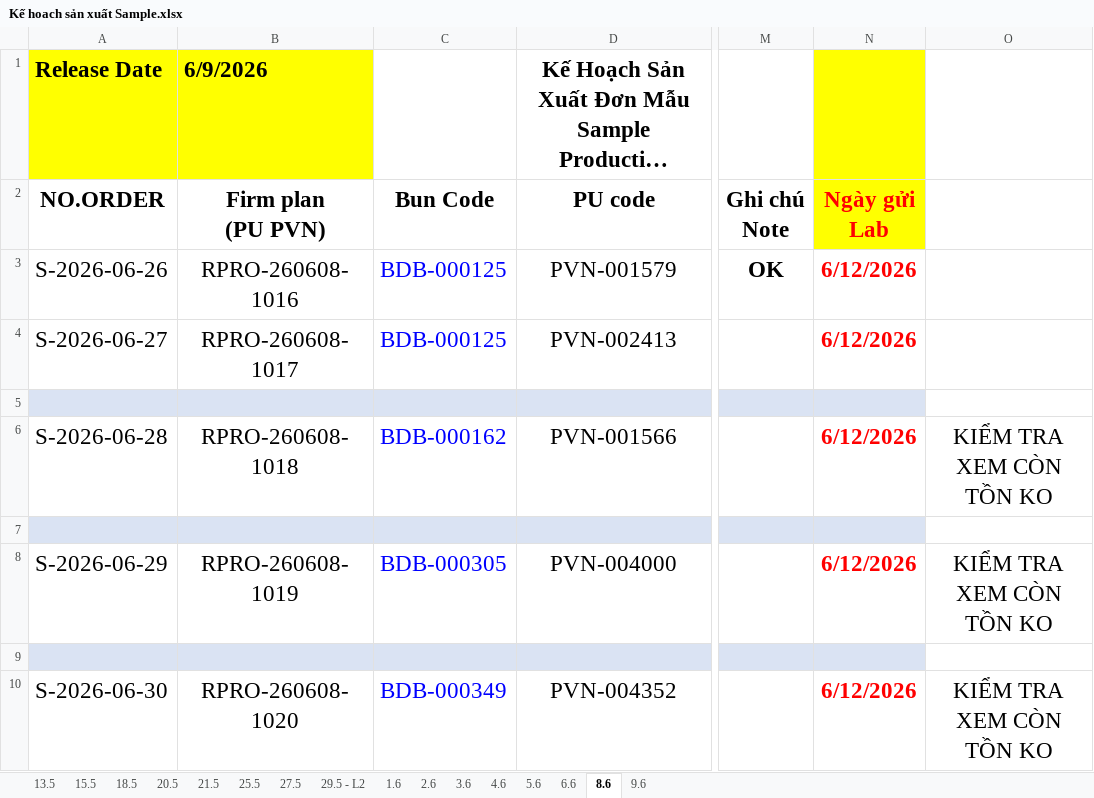
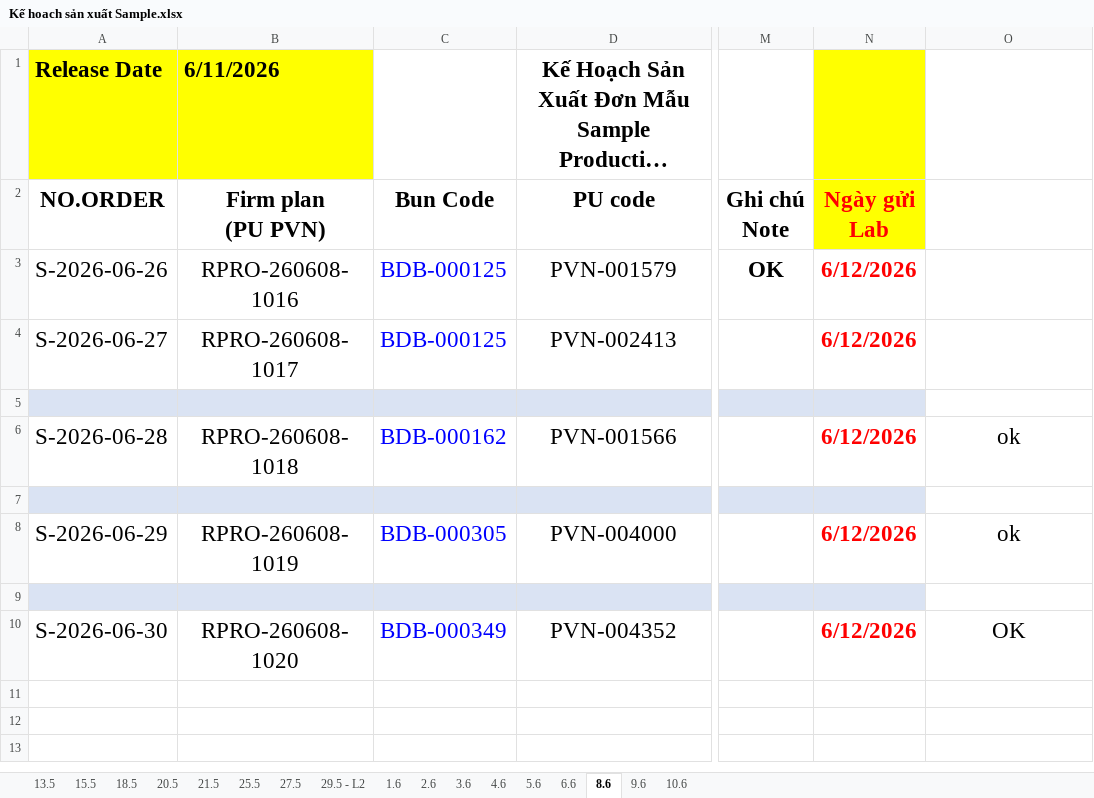
Before and after one commit to lam231095/DailyFoamingReport, an Excel workbook: Kế hoach sản xuất Sample.xlsx, sheet 8.6, drawn as a sheet; only a part is shown, gaps mark what is left out; long unchanged cells end in …; values as stored, in another font and other column widths than the file's, no borders; conditional formats not drawn; the diff names each change by its address in the sheet, - before the commit and + after, or states it on an @@ line.

```diff
--- a/Kế hoach sản xuất Sample.xlsx (sheet 8.6)
+++ b/Kế hoach sản xuất Sample.xlsx (sheet 8.6)
+sheet tab: 10.6
-B1 (Firm plan (PU PVN)): 6/9/2026
+B1 (Firm plan (PU PVN)): 6/11/2026
-O6: KIỂM TRA XEM CÒN TỒN KO
+O6: ok
-O8: KIỂM TRA XEM CÒN TỒN KO
+O8: ok
-O10: KIỂM TRA XEM CÒN TỒN KO
+O10: OK
```
Also changed, not shown: sheet 5.6, sheet 4.6, sheet 21.5, sheet 18.5, sheet 20.5, sheet 15.5, 8 more sheets, DS Hiện tại bộ phận Foaming.xlsx, 1 other file.
